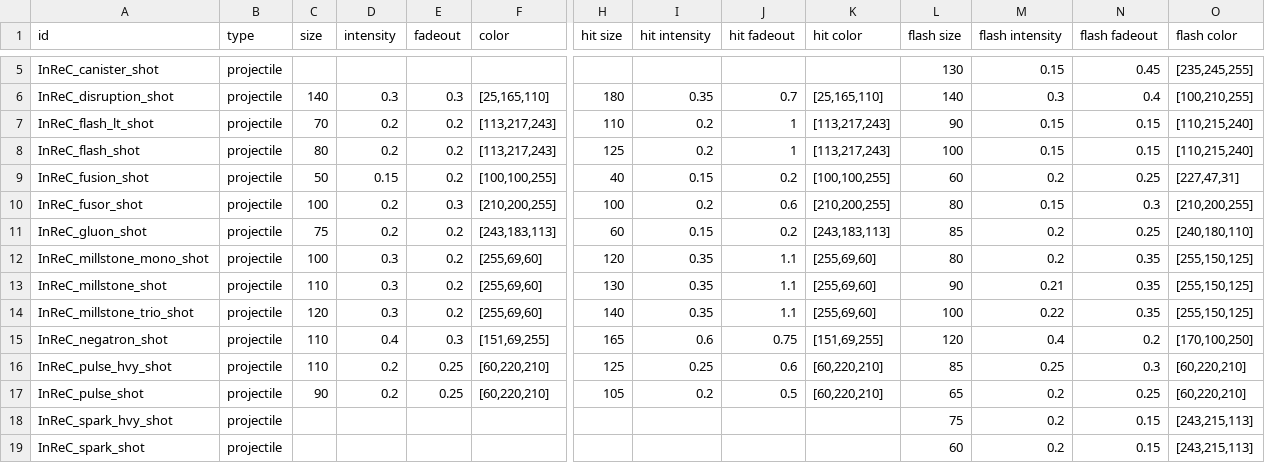
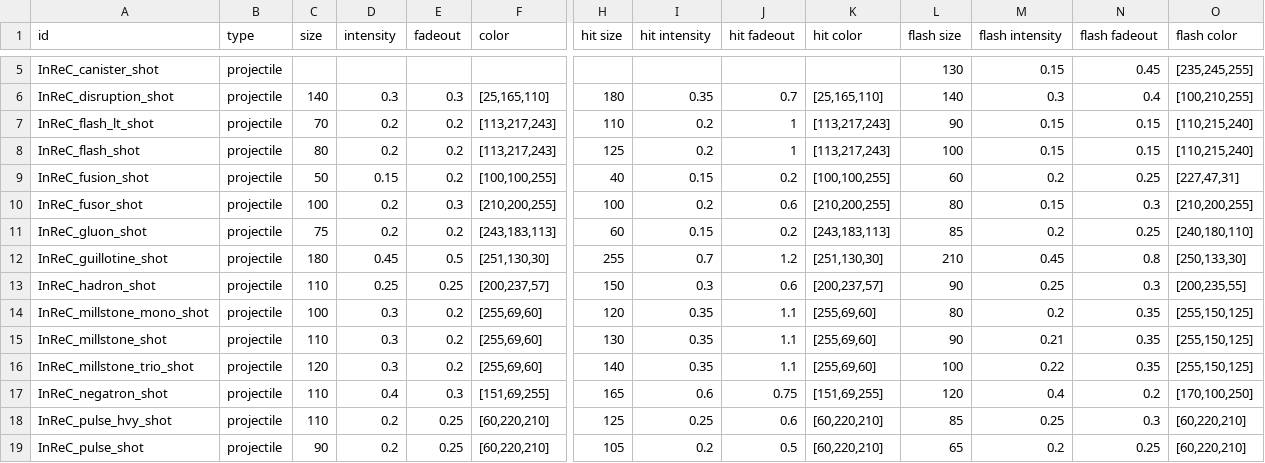
Before and after one commit to Bare-Poles/InReC, a CSV file: data/config/InReC_lights_data.csv, drawn as a sheet; only a part is shown, gaps mark what is left out; the shorter side is filled out with more unchanged rows; rows hold the shown columns only; the diff names each change by its address in the sheet, - before the commit and + after, or states it on an @@ line.

```diff
--- a/data/config/InReC_lights_data.csv
+++ b/data/config/InReC_lights_data.csv
+row 12: InReC_guillotine_shot | projectile | 180 | 0.45 | 0.5 | [251,130,30] | 255 | 0.7 | 1.2 | [251,130,30] | 210 | 0.45 | 0.8 | [250,133,30]
+row 13: InReC_hadron_shot | projectile | 110 | 0.25 | 0.25 | [200,237,57] | 150 | 0.3 | 0.6 | [200,237,57] | 90 | 0.25 | 0.3 | [200,235,55]
```
Also changed, not shown: data/config/modFiles/magicTrail_data.csv, data/hulls/ship_data.csv, 47 other files.
